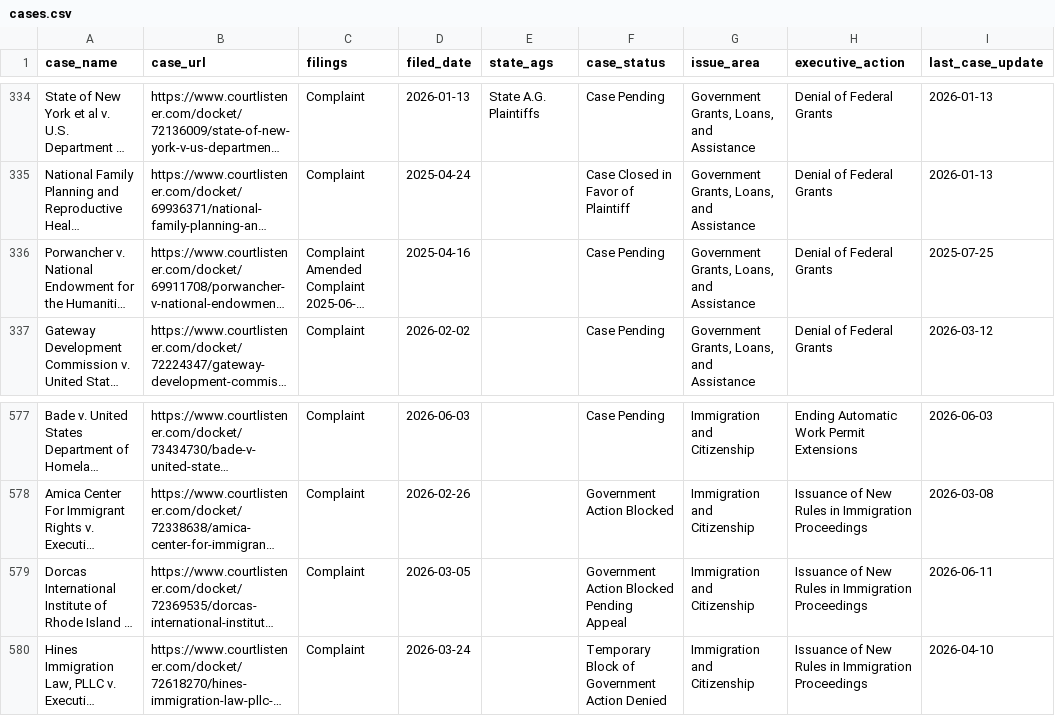
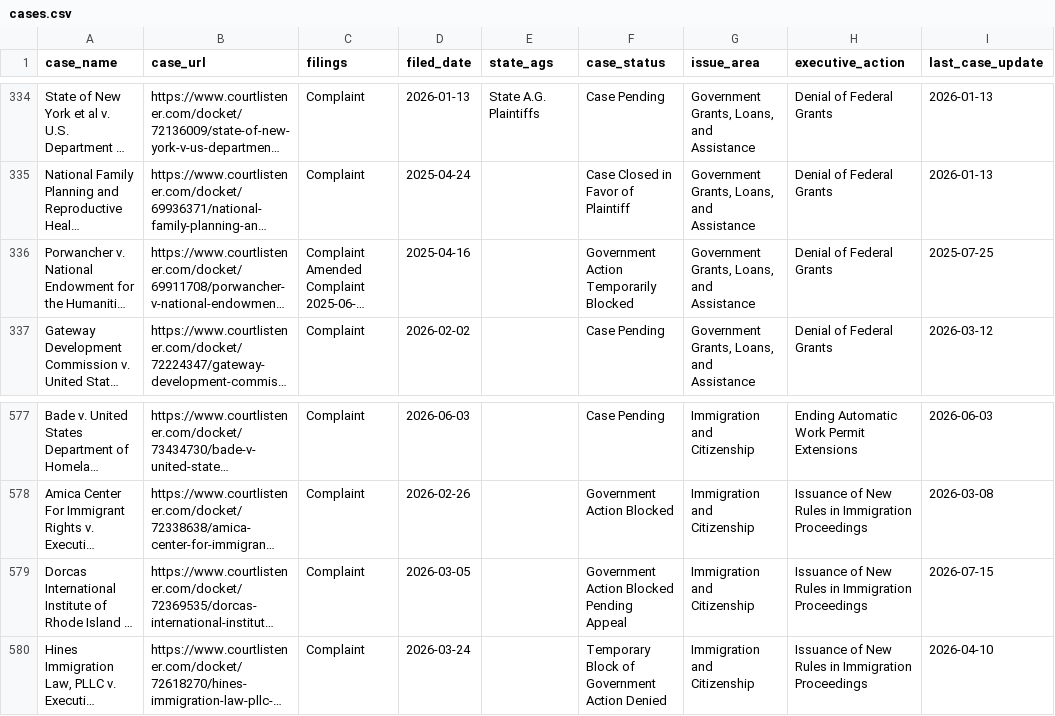
Before and after one commit to thecarsun/LC-TAA, a CSV file: data/processed/cases.csv, drawn as a sheet; only a part is shown, gaps mark what is left out; long unchanged cells end in …; the diff names each change by its address in the sheet, - before the commit and + after, or states it on an @@ line.

Commit message:
Automated data update Fri 07/17/2026

```diff
--- a/data/processed/cases.csv
+++ b/data/processed/cases.csv
-F336 (case_status): Case Pending
+F336 (case_status): Government Action Temporarily Blocked
-I579 (last_case_update): 2026-06-11
+I579 (last_case_update): 2026-07-15
```
Also changed, not shown: 1 other file.
